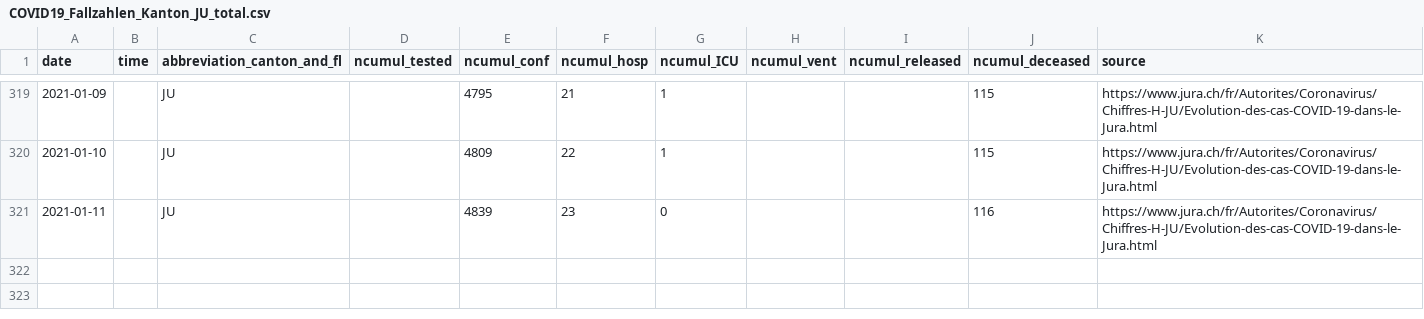
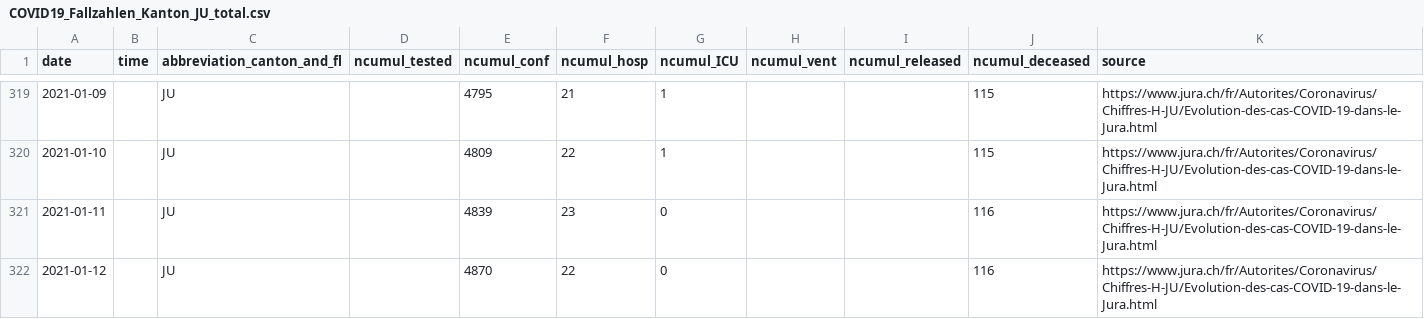
Before and after one commit to openZH/covid_19, a CSV file: fallzahlen_kanton_total_csv/COVID19_Fallzahlen_Kanton_JU_total.csv, drawn as a sheet; only a part is shown, gaps mark what is left out.

```diff
--- a/fallzahlen_kanton_total_csv/COVID19_Fallzahlen_Kanton_JU_total.csv
+++ b/fallzahlen_kanton_total_csv/COVID19_Fallzahlen_Kanton_JU_total.csv
@@ -321 +321,2 @@ date,time,abbreviation_canton_and_fl,ncumul_tested,ncumul_conf,ncumul_hosp,ncumu
 2021-01-11,,JU,,4839,23,0,,,116,https://www.jura.ch/fr/Autorites/Coronavirus/Chiffres-H-JU/Evolution-des-cas-COVID-19-dans-le-Jura.html
+2021-01-12,,JU,,4870,22,0,,,116,https://www.jura.ch/fr/Autorites/Coronavirus/Chiffres-H-JU/Evolution-des-cas-COVID-19-dans-le-Jura.html
```
Also changed, not shown: fallzahlen_kanton_total_csv/COVID19_Fallzahlen_Kanton_NE_total.csv, fallzahlen_kanton_total_csv/COVID19_Fallzahlen_Kanton_SH_total.csv, 2 other files.
